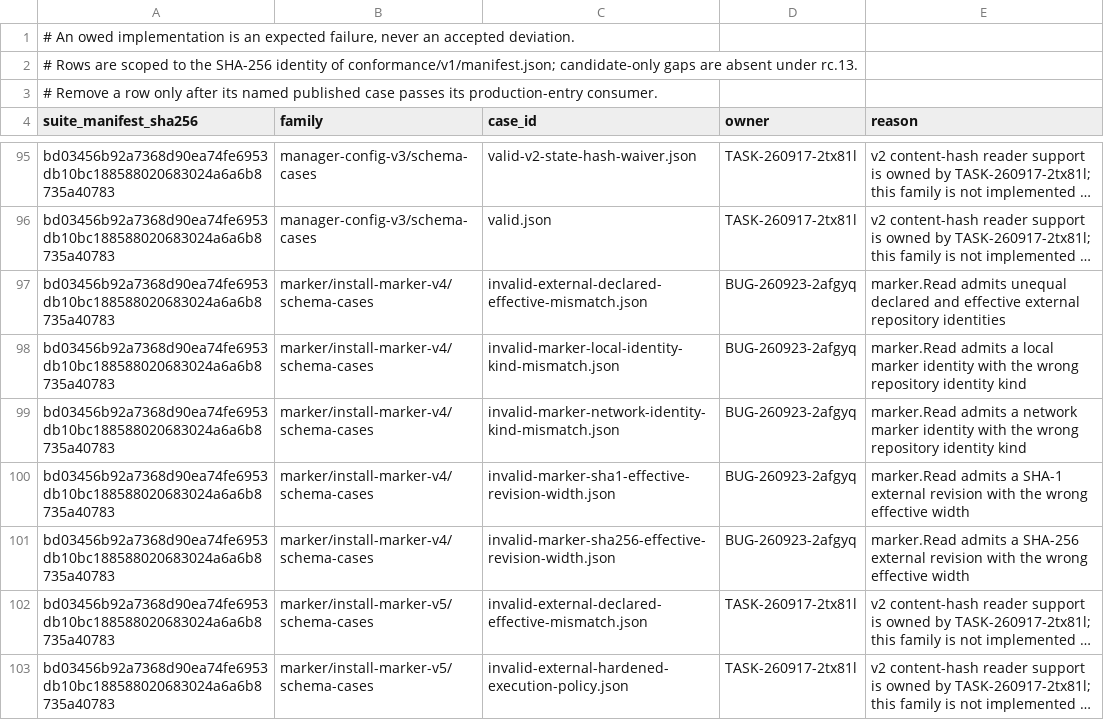
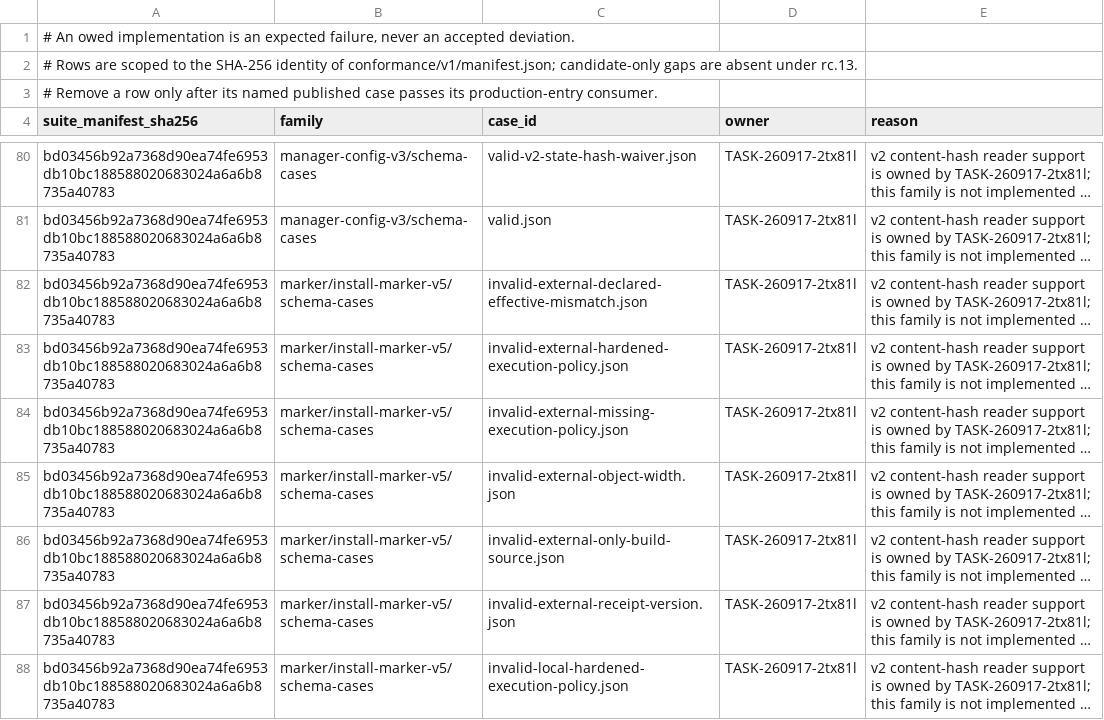
Before and after one commit to relux-works/curator, a TSV file: .github/ci/conformance-gaps.tsv, drawn as a sheet; only a part is shown, gaps mark what is left out; the shorter side is filled out with more unchanged rows; long unchanged cells end in …; the diff covers the shown part only; the diff names each change by its address in the sheet, - before the commit and + after, or states it on an @@ line.

Commit message:
STORY-260822-2lvw0e: STORY-260822-2lvw0e: curator-go-module-roots
Change-Request: CR-BUG-260923-2afgyq-2 rev 2

```diff
--- a/.github/ci/conformance-gaps.tsv
+++ b/.github/ci/conformance-gaps.tsv
-row 97: bd03456b92a7368d90ea74fe6953db10bc188588020683024a6a6b8735a40783 | marker/install-marker-v4/schema-cases | invalid-external-declared-effective-mismatch.json | BUG-260923-2afgyq | marker.Read admits unequal declared and effective external repository identities
-row 98: bd03456b92a7368d90ea74fe6953db10bc188588020683024a6a6b8735a40783 | marker/install-marker-v4/schema-cases | invalid-marker-local-identity-kind-mismatch.json | BUG-260923-2afgyq | marker.Read admits a local marker identity with the wrong repository identity kind
-row 99: bd03456b92a7368d90ea74fe6953db10bc188588020683024a6a6b8735a40783 | marker/install-marker-v4/schema-cases | invalid-marker-network-identity-kind-mismatch.json | BUG-260923-2afgyq | marker.Read admits a network marker identity with the wrong repository identity kind
-row 100: bd03456b92a7368d90ea74fe6953db10bc188588020683024a6a6b8735a40783 | marker/install-marker-v4/schema-cases | invalid-marker-sha1-effective-revision-width.json | BUG-260923-2afgyq | marker.Read admits a SHA-1 external revision with the wrong effective width
-row 101: bd03456b92a7368d90ea74fe6953db10bc188588020683024a6a6b8735a40783 | marker/install-marker-v4/schema-cases | invalid-marker-sha256-effective-revision-width.json | BUG-260923-2afgyq | marker.Read admits a SHA-256 external revision with the wrong effective width
```
Also changed, not shown: 15 removed rows elsewhere in this file, 3 other files.
